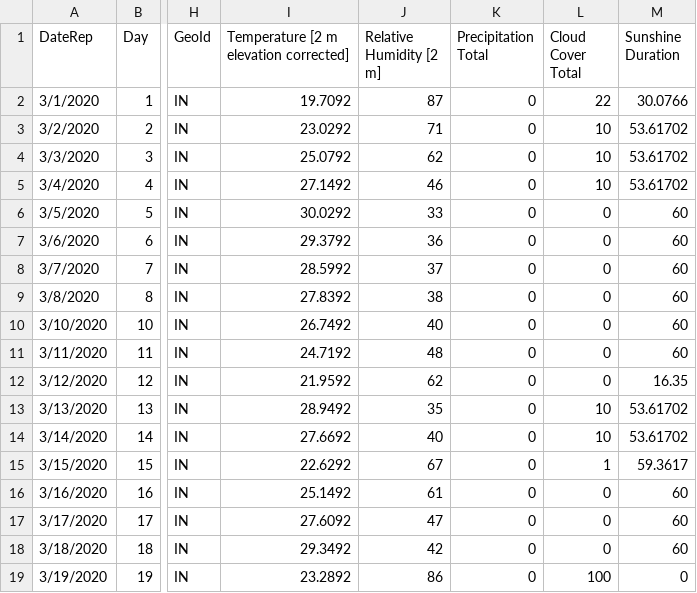
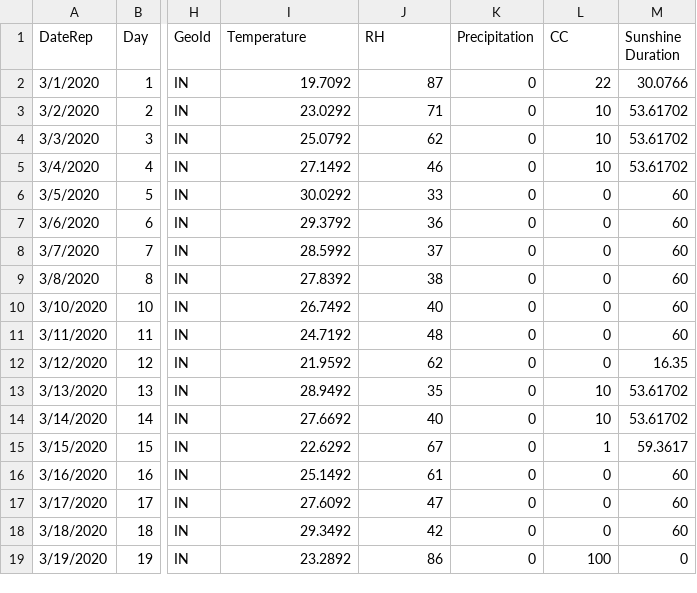
Before and after one commit to abhisheksaxena1998/project-covid19, a CSV file: StatsIn.csv, drawn as a sheet; only a part is shown, gaps mark what is left out; the diff names each change by its address in the sheet, - before the commit and + after, or states it on an @@ line.

```diff
--- a/StatsIn.csv
+++ b/StatsIn.csv
-I1: Temperature [2 m elevation corrected]
+I1: Temperature
-J1: Relative Humidity [2 m]
+J1: RH
-K1: Precipitation Total
+K1: Precipitation
-L1: Cloud Cover Total
+L1: CC
```
Also changed, not shown: 1 other file.
